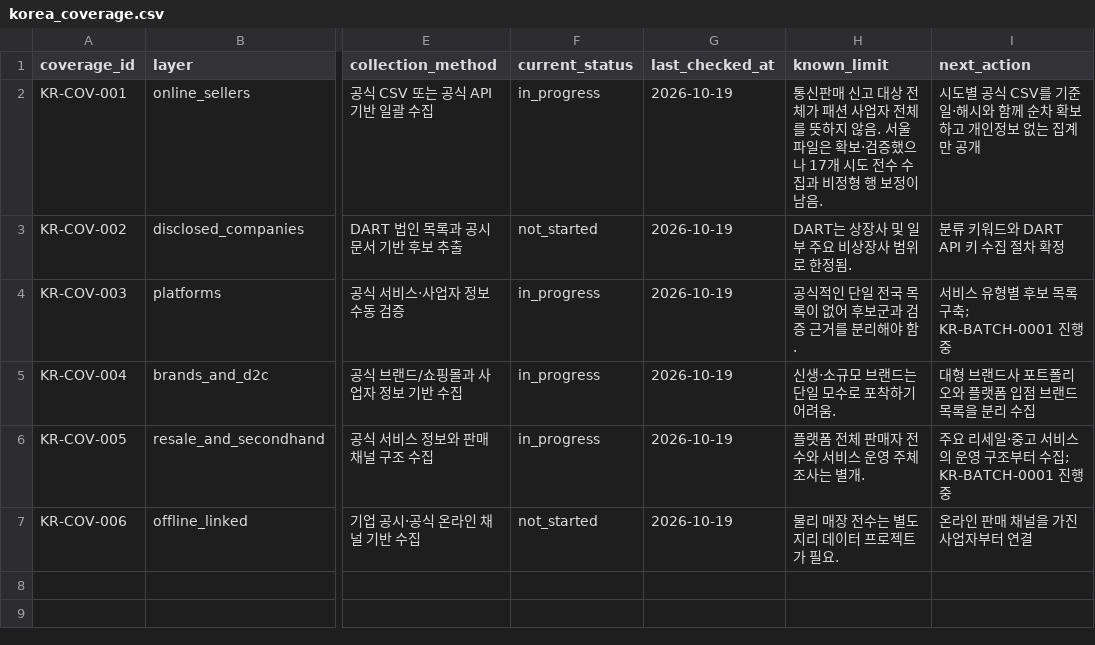
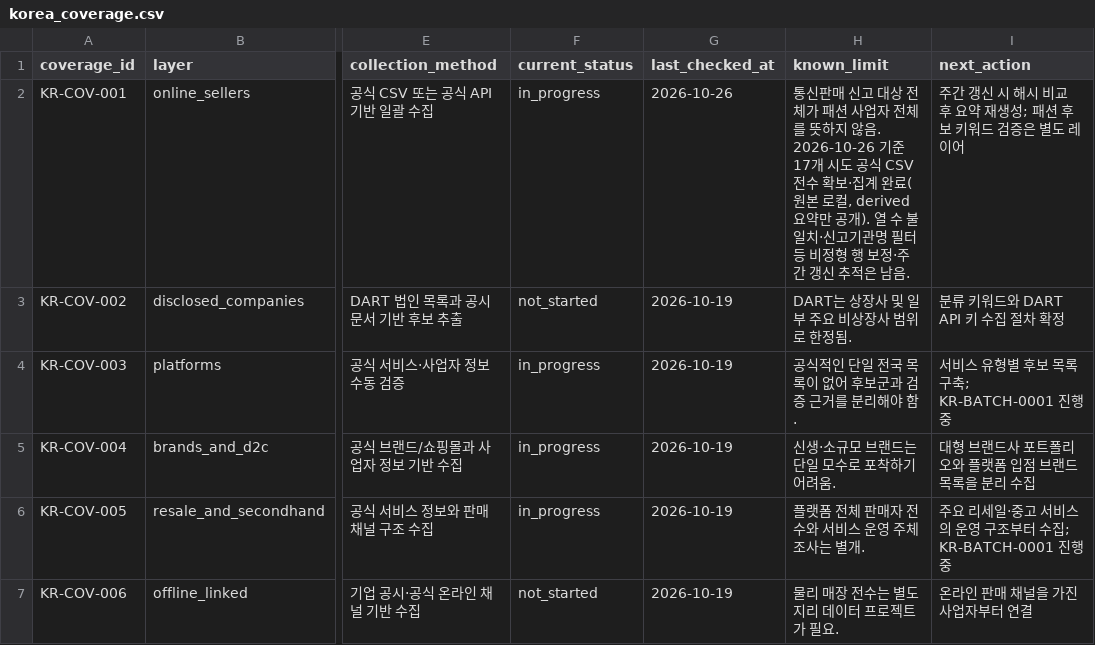
Before and after one commit to alstndus18-ops/Portfolio, a CSV file: research/fashion-commerce-map/data/curated/korea_coverage.csv, drawn as a sheet; only a part is shown, gaps mark what is left out; the diff names each change by its address in the sheet, - before the commit and + after, or states it on an @@ line.

```diff
--- a/research/fashion-commerce-map/data/curated/korea_coverage.csv
+++ b/research/fashion-commerce-map/data/curated/korea_coverage.csv
-G2 (last_checked_at): 2026-10-19
+G2 (last_checked_at): 2026-10-26
-H2 (known_limit): …않음. 서울 파일은 확보·검증했으나 17개 시도 전수 수집과 비정형 행 보정이 남음.
+H2 (known_limit): …않음. 2026-10-26 기준 17개 시도 공식 CSV 전수 확보·집계 완료(원본 로컬, derived 요약만 공개). 열 수 불일치·신고기관명 필터 등 비정형 행 보정·주간 갱신 추적은 남음.
-I2 (next_action): 시도별 공식 CSV를 기준일·해시와 함께 순차 확보하고 개인정보 없는 집계만 공개
+I2 (next_action): 주간 갱신 시 해시 비교 후 요약 재생성; 패션 후보 키워드 검증은 별도 레이어
```
Also changed, not shown: research/fashion-commerce-map/data/curated/korea_ftc_region_manifest.csv, research/fashion-commerce-map/data/curated/korea_shopping_malls.csv, 1 other file.
